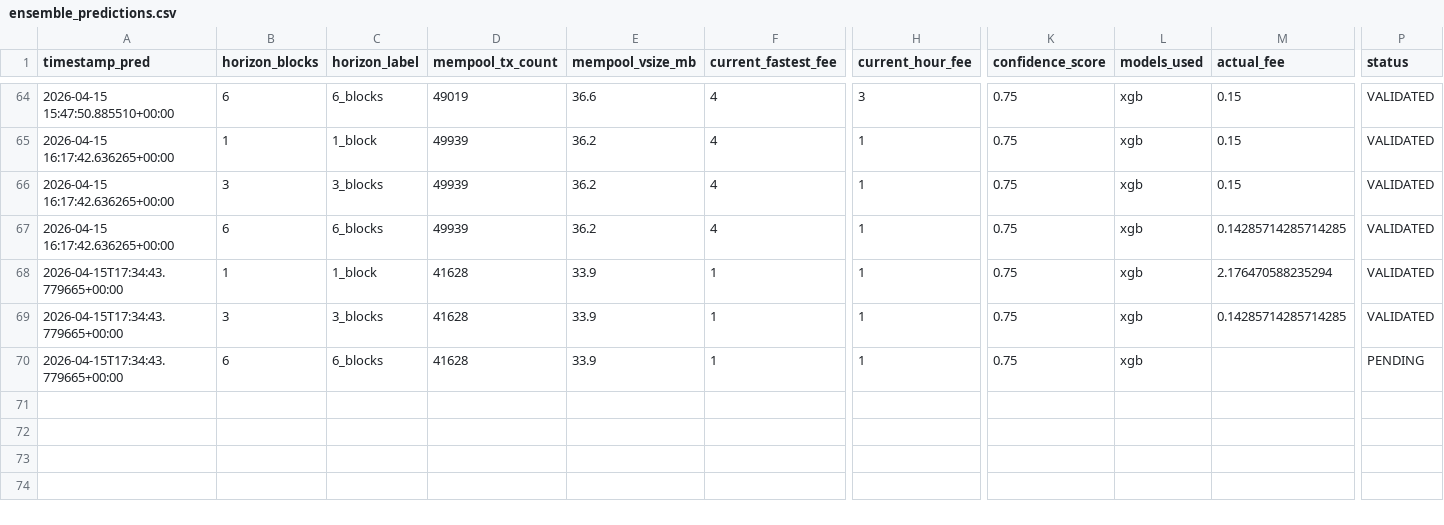
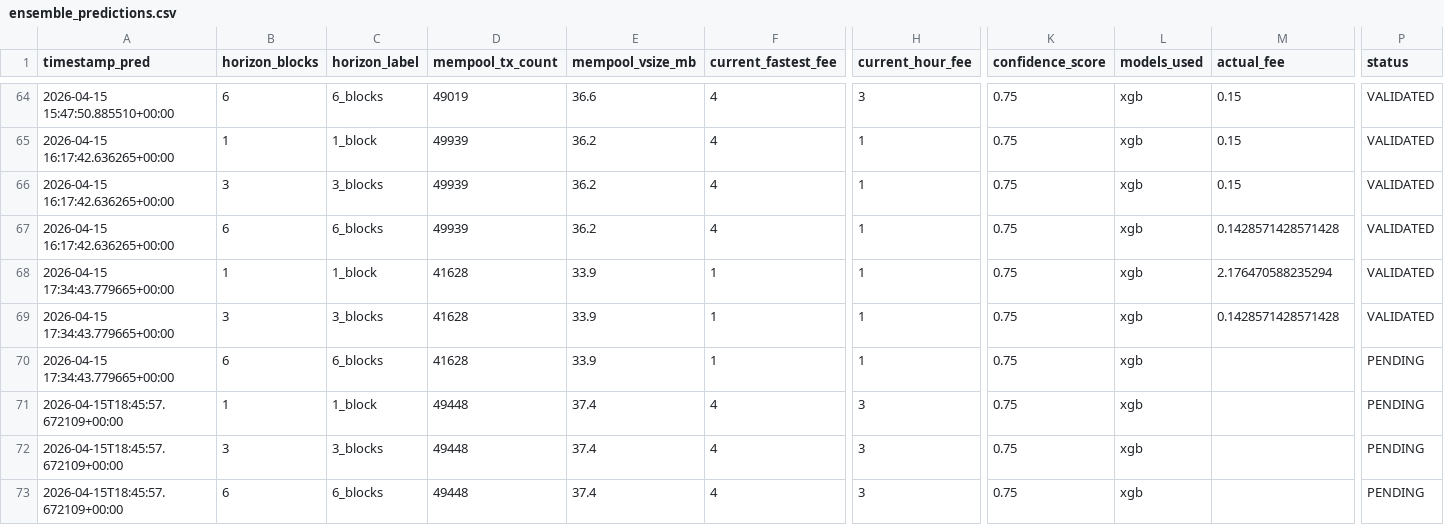
Before and after one commit to CUBOPLUS-BTC/bitcoin-mempool-fee-predictor, a CSV file: predictions/ensemble_predictions.csv, drawn as a sheet; only a part is shown, gaps mark what is left out; rows hold the shown columns only; the diff names each change by its address in the sheet, - before the commit and + after, or states it on an @@ line.

```diff
--- a/predictions/ensemble_predictions.csv
+++ b/predictions/ensemble_predictions.csv
-M67 (actual_fee): 0.14285714285714285
+M67 (actual_fee): 0.1428571428571428
-A68:A70 (timestamp_pred): 2026-04-15T17:34:43.779665+00:00
+A68:A70 (timestamp_pred): 2026-04-15 17:34:43.779665+00:00
-M69 (actual_fee): 0.14285714285714285
+M69 (actual_fee): 0.1428571428571428
+row 71: 2026-04-15T18:45:57.672109+00:00 | 1 | 1_block | 49448 | 37.4 | 4 | 3 | 0.75 | xgb |  | PENDING
+row 72: 2026-04-15T18:45:57.672109+00:00 | 3 | 3_blocks | 49448 | 37.4 | 4 | 3 | 0.75 | xgb |  | PENDING
+row 73: 2026-04-15T18:45:57.672109+00:00 | 6 | 6_blocks | 49448 | 37.4 | 4 | 3 | 0.75 | xgb |  | PENDING
```
